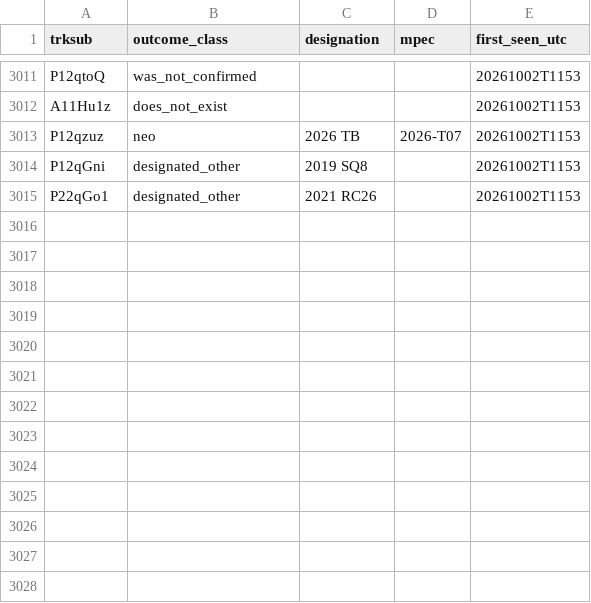
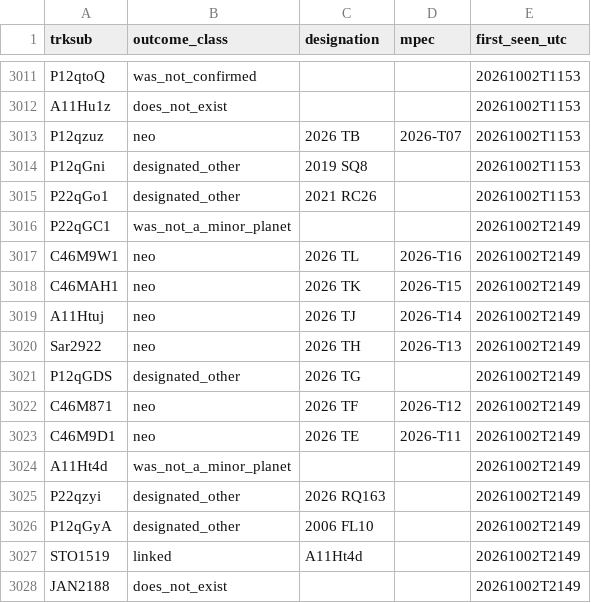
Before and after one commit to LeahS-blip/Planetary-Defense-Spacesift, a CSV file: data/capture/outcomes.csv, drawn as a sheet; only a part is shown, gaps mark what is left out; the diff names each change by its address in the sheet, - before the commit and + after, or states it on an @@ line.

Commit message:
auto: capture 2026-10-02T21:54 — refresh dashboard

```diff
--- a/data/capture/outcomes.csv
+++ b/data/capture/outcomes.csv
+row 3016: P22qGC1 | was_not_a_minor_planet |  |  | 20261002T2149
+row 3017: C46M9W1 | neo | 2026 TL | 2026-T16 | 20261002T2149
+row 3018: C46MAH1 | neo | 2026 TK | 2026-T15 | 20261002T2149
+row 3019: A11Htuj | neo | 2026 TJ | 2026-T14 | 20261002T2149
+row 3020: Sar2922 | neo | 2026 TH | 2026-T13 | 20261002T2149
+row 3021: P12qGDS | designated_other | 2026 TG |  | 20261002T2149
+row 3022: C46M871 | neo | 2026 TF | 2026-T12 | 20261002T2149
+row 3023: C46M9D1 | neo | 2026 TE | 2026-T11 | 20261002T2149
+row 3024: A11Ht4d | was_not_a_minor_planet |  |  | 20261002T2149
+row 3025: P22qzyi | designated_other | 2026 RQ163 |  | 20261002T2149
+row 3026: P12qGyA | designated_other | 2006 FL10 |  | 20261002T2149
+row 3027: STO1519 | linked | A11Ht4d |  | 20261002T2149
+row 3028: JAN2188 | does_not_exist |  |  | 20261002T2149
```
Also changed, not shown: outputs/daily_vetting.csv, 11 other files.
